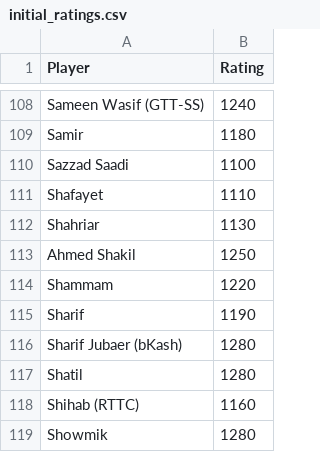
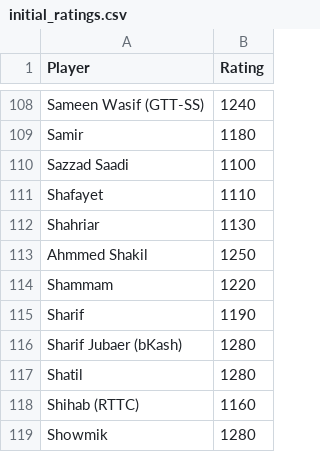
Before and after one commit to abdullahsg/ratingTracker, a CSV file: initial_ratings.csv, drawn as a sheet; only a part is shown, gaps mark what is left out.

```diff
--- a/initial_ratings.csv
+++ b/initial_ratings.csv
@@ -112,3 +112,3 @@ Shafayet,1110
 Shahriar,1130
-Ahmed Shakil,1250
+Ahmmed Shakil,1250
 Shammam,1220
```
Also changed, not shown: data.csv.
